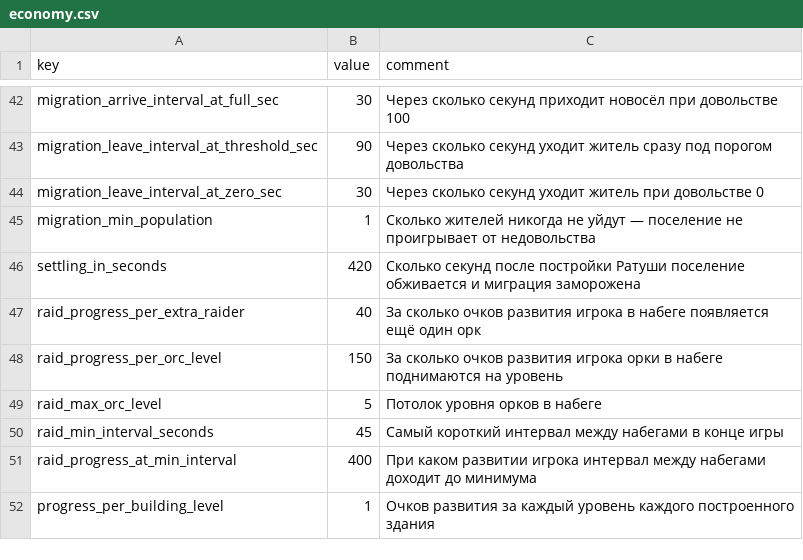
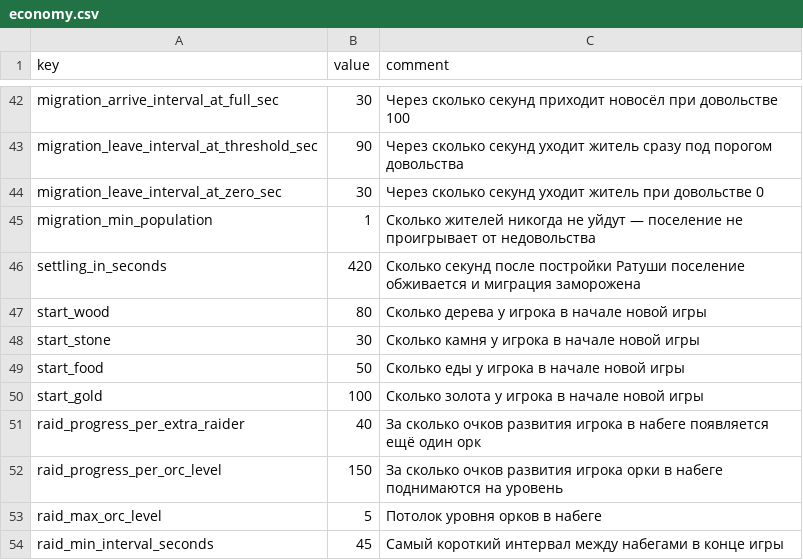
Before and after one commit to Safronov-Siarhei/CityBuilding, a CSV file: Assets/_Project/Balance/economy.csv, drawn as a sheet; only a part is shown, gaps mark what is left out; the shorter side is filled out with more unchanged rows; the diff names each change by its address in the sheet, - before the commit and + after, or states it on an @@ line.

```diff
--- a/Assets/_Project/Balance/economy.csv
+++ b/Assets/_Project/Balance/economy.csv
+row 47: start_wood | 80 | Сколько дерева у игрока в начале новой игры
+row 48: start_stone | 30 | Сколько камня у игрока в начале новой игры
+row 49: start_food | 50 | Сколько еды у игрока в начале новой игры
+row 50: start_gold | 100 | Сколько золота у игрока в начале новой игры
```
Also changed, not shown: Assets/_Project/Balance/buildings.csv, 7 other files.
